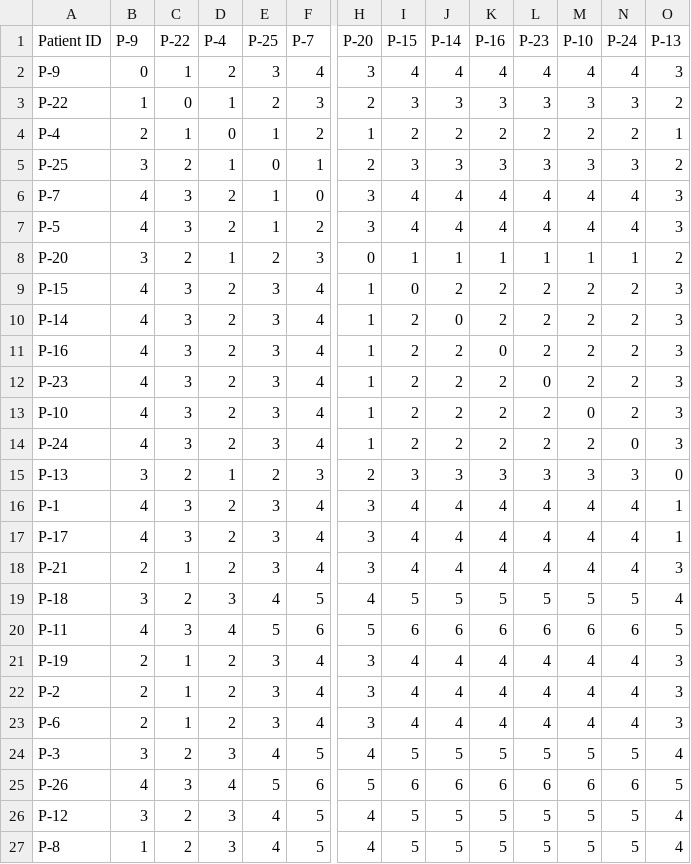
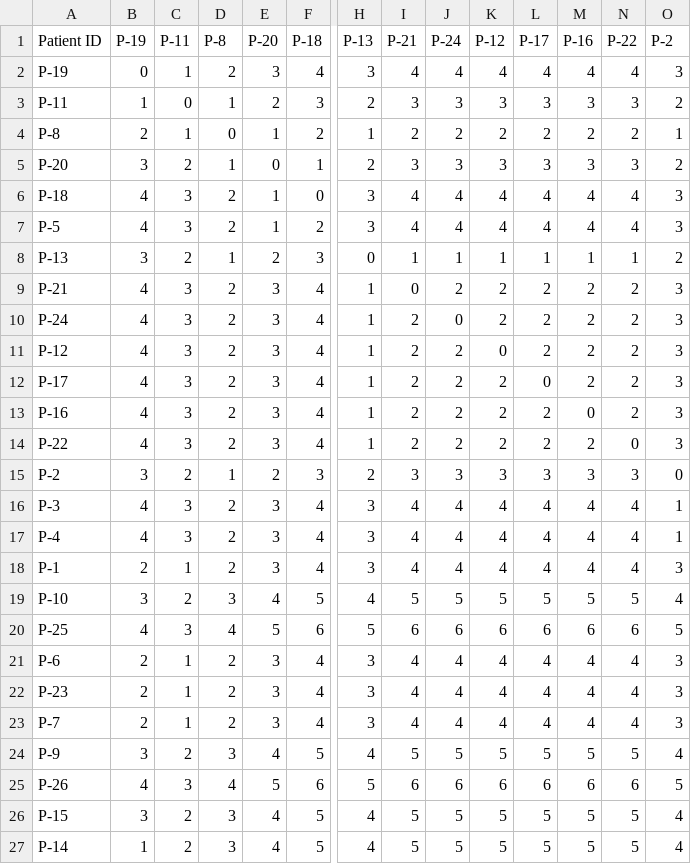
Before and after one commit to Dominic-Arthur/PESC-Activity, a CSV file: pairwise_distances.csv, drawn as a sheet; only a part is shown, gaps mark what is left out; the diff covers the shown part only; the diff names each change by its address in the sheet, - before the commit and + after, or states it on an @@ line.

```diff
--- a/pairwise_distances.csv
+++ b/pairwise_distances.csv
-B1: P-9
+B1: P-19
-C1: P-22
+C1: P-11
-D1: P-4
+D1: P-8
-E1: P-25
+E1: P-20
-F1: P-7
+F1: P-18
-H1: P-20
+H1: P-13
-I1: P-15
+I1: P-21
-J1: P-14
+J1: P-24
-K1: P-16
+K1: P-12
-L1: P-23
+L1: P-17
-M1: P-10
+M1: P-16
-N1: P-24
+N1: P-22
-O1: P-13
+O1: P-2
-A2 (Patient ID): P-9
+A2 (Patient ID): P-19
-A3 (Patient ID): P-22
+A3 (Patient ID): P-11
-A4 (Patient ID): P-4
+A4 (Patient ID): P-8
-A5 (Patient ID): P-25
+A5 (Patient ID): P-20
-A6 (Patient ID): P-7
+A6 (Patient ID): P-18
-A8 (Patient ID): P-20
+A8 (Patient ID): P-13
-A9 (Patient ID): P-15
+A9 (Patient ID): P-21
-A10 (Patient ID): P-14
+A10 (Patient ID): P-24
-A11 (Patient ID): P-16
+A11 (Patient ID): P-12
-A12 (Patient ID): P-23
+A12 (Patient ID): P-17
-A13 (Patient ID): P-10
+A13 (Patient ID): P-16
-A14 (Patient ID): P-24
+A14 (Patient ID): P-22
-A15 (Patient ID): P-13
+A15 (Patient ID): P-2
-A16 (Patient ID): P-1
+A16 (Patient ID): P-3
-A17 (Patient ID): P-17
+A17 (Patient ID): P-4
-A18 (Patient ID): P-21
+A18 (Patient ID): P-1
-A19 (Patient ID): P-18
+A19 (Patient ID): P-10
-A20 (Patient ID): P-11
+A20 (Patient ID): P-25
-A21 (Patient ID): P-19
+A21 (Patient ID): P-6
-A22 (Patient ID): P-2
+A22 (Patient ID): P-23
-A23 (Patient ID): P-6
+A23 (Patient ID): P-7
-A24 (Patient ID): P-3
+A24 (Patient ID): P-9
-A26 (Patient ID): P-12
+A26 (Patient ID): P-15
-A27 (Patient ID): P-8
+A27 (Patient ID): P-14
```
Also changed, not shown: 11 edited cells elsewhere in this file, cases.csv, known_contacts.csv, 6 other files.
